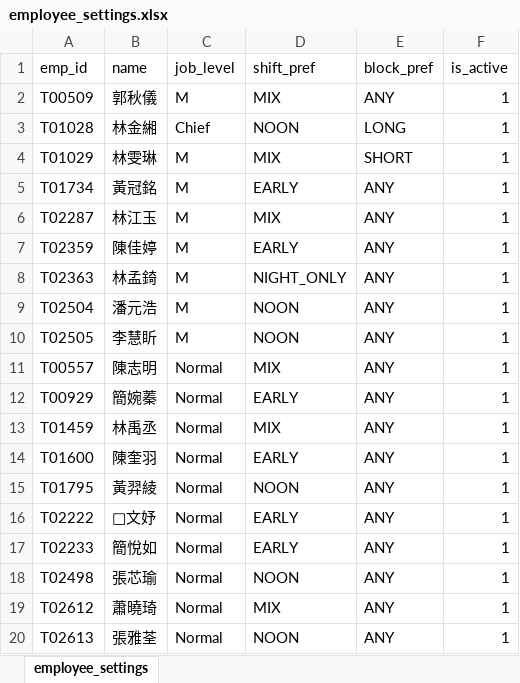
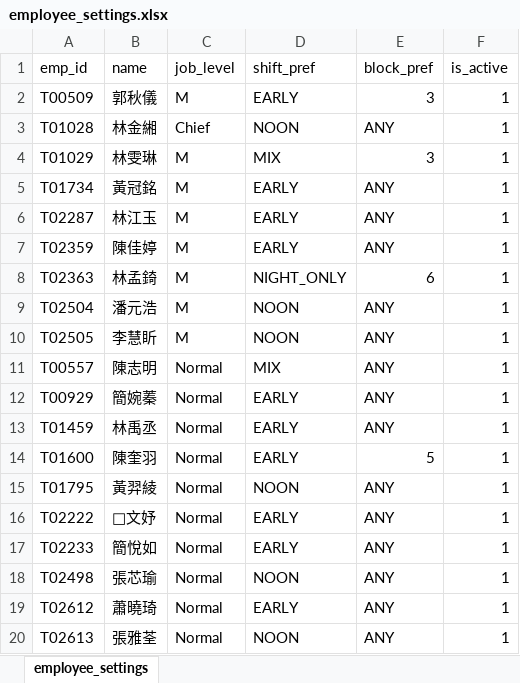
Before and after one commit to a85011468-beep/ShiftScheduler, an Excel workbook: employee_settings.xlsx, sheet employee_settings, drawn as a sheet; values as stored, in another font and other column widths than the file's, no borders; the diff names each change by its address in the sheet, - before the commit and + after, or states it on an @@ line.

```diff
--- a/employee_settings.xlsx (sheet employee_settings)
+++ b/employee_settings.xlsx (sheet employee_settings)
-D2 (shift_pref): MIX
+D2 (shift_pref): EARLY
-E2 (block_pref): ANY
+E2 (block_pref): 3
-E3 (block_pref): LONG
+E3 (block_pref): ANY
-E4 (block_pref): SHORT
+E4 (block_pref): 3
-D6 (shift_pref): MIX
+D6 (shift_pref): EARLY
-E8 (block_pref): ANY
+E8 (block_pref): 6
-D13 (shift_pref): MIX
+D13 (shift_pref): EARLY
-E14 (block_pref): ANY
+E14 (block_pref): 5
-D19 (shift_pref): MIX
+D19 (shift_pref): EARLY
```
Also changed, not shown: 9 other files.
